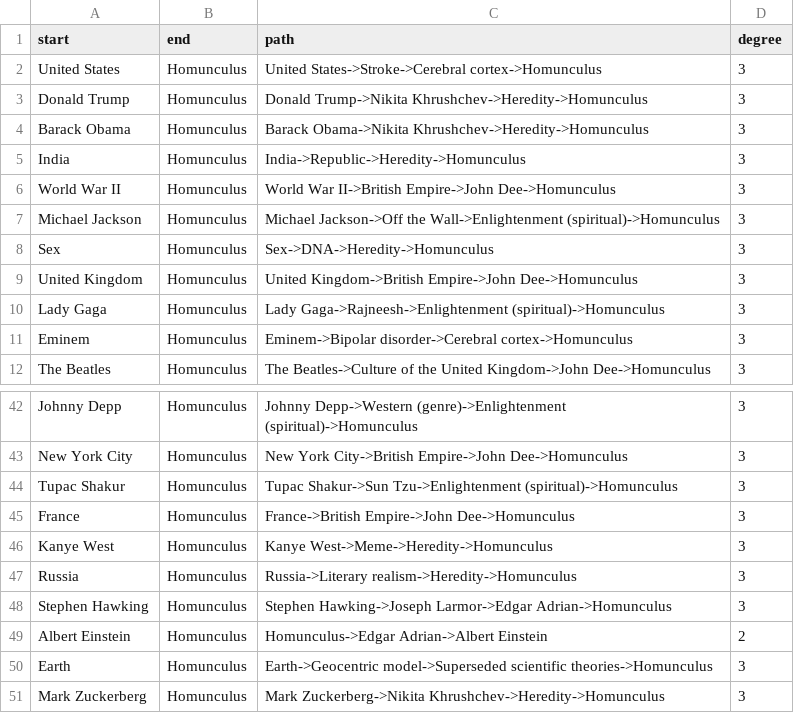
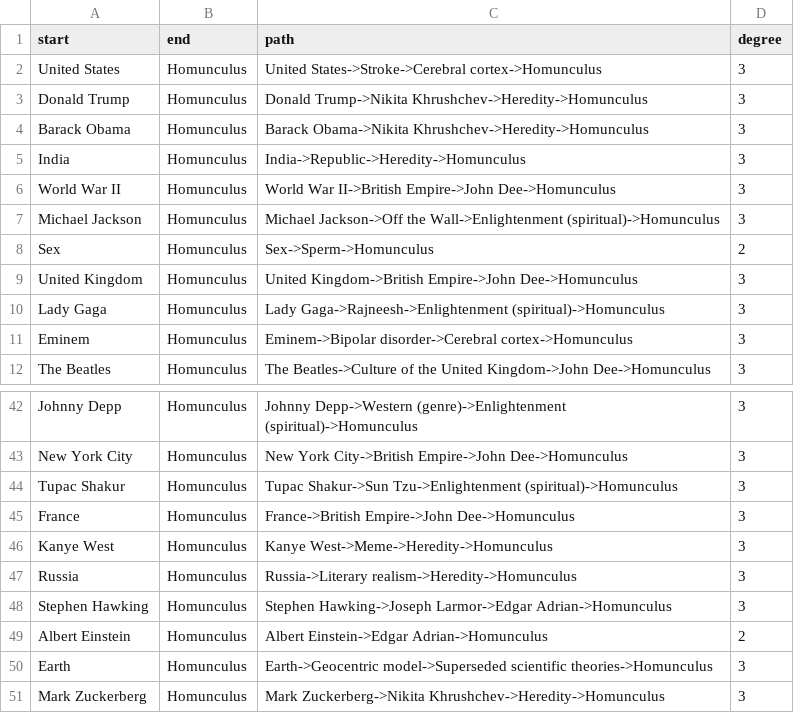
Before and after one commit to winstonjay/scrapbook, a CSV file: homunculus/data/top50.csv, drawn as a sheet; only a part is shown, gaps mark what is left out.

Commit message:
analysis on homunculus data

```diff
--- a/homunculus/data/top50.csv
+++ b/homunculus/data/top50.csv
@@ -7,3 +7,3 @@ World War II,Homunculus,World War II->British Empire->John Dee->Homunculus,3
 Michael Jackson,Homunculus,Michael Jackson->Off the Wall->Enlightenment (spiritual)->Homunculus,3
-Sex,Homunculus,Sex->DNA->Heredity->Homunculus,3
+Sex,Homunculus,Sex->Sperm->Homunculus,2
 United Kingdom,Homunculus,United Kingdom->British Empire->John Dee->Homunculus,3
@@ -48,3 +48,3 @@ Russia,Homunculus,Russia->Literary realism->Heredity->Homunculus,3
 Stephen Hawking,Homunculus,Stephen Hawking->Joseph Larmor->Edgar Adrian->Homunculus,3
-Albert Einstein,Homunculus,Homunculus->Edgar Adrian->Albert Einstein,2
+Albert Einstein,Homunculus,Albert Einstein->Edgar Adrian->Homunculus,2
 Earth,Homunculus,Earth->Geocentric model->Superseded scientific theories->Homunculus,3
```
Also changed, not shown: homunculus/data/random500.csv, 4 other files.
